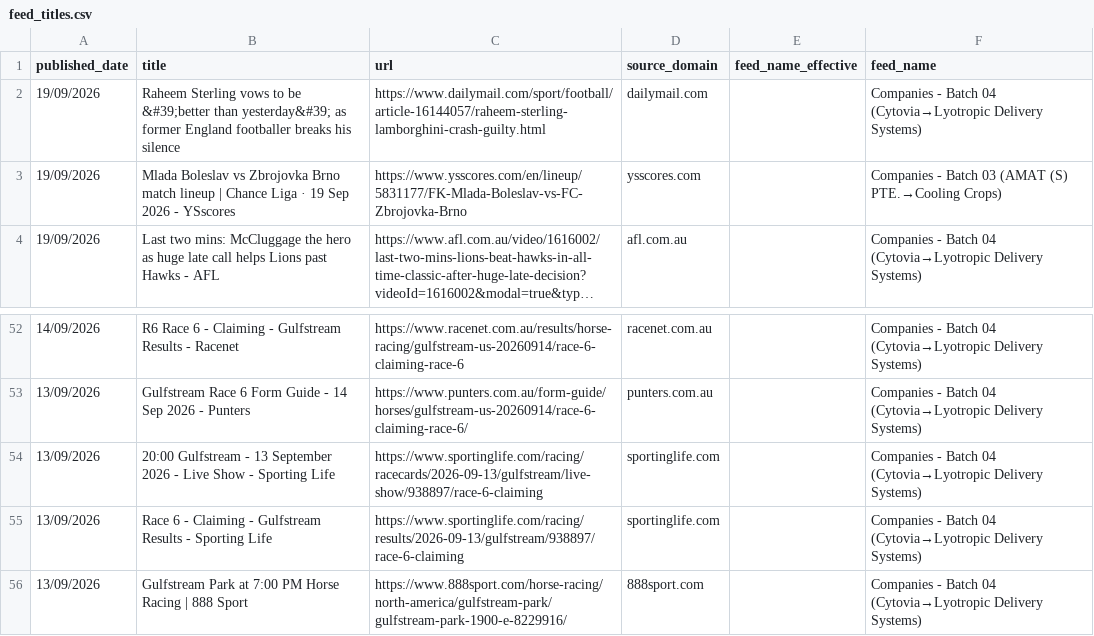
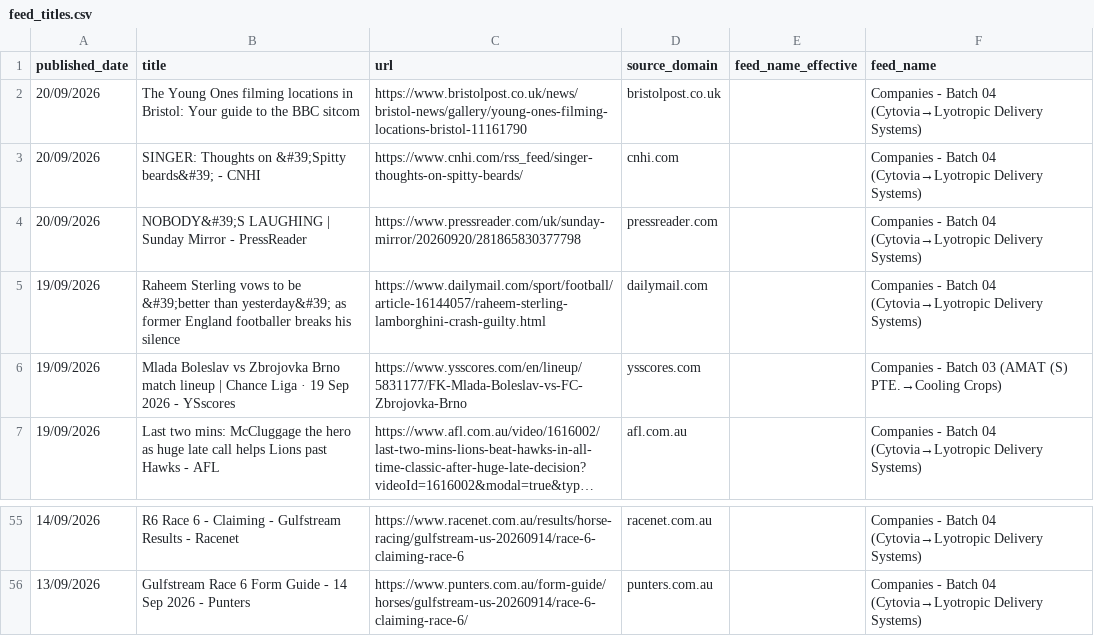
Before and after one commit to elyashivzangen/yissum-science, a CSV file: data_new_updater/feed_titles.csv, drawn as a sheet; only a part is shown, gaps mark what is left out; long unchanged cells end in …; removed rows and columns are numbered as before the commit, all else as after; the diff names each change by its address in the sheet, - before the commit and + after, or states it on an @@ line.

```diff
--- a/data_new_updater/feed_titles.csv
+++ b/data_new_updater/feed_titles.csv
+row 2: 20/09/2026 | The Young Ones filming locations in Bristol: Your guide to the BBC sitcom | https://www.bristolpost.co.uk/news/bristol-news/gallery/young-ones-filming-locations-bristol-11161790 | bristolpost.co.uk |  | Companies - Batch 04 (Cytovia→Lyotropic Delivery Systems)
+row 3: 20/09/2026 | SINGER: Thoughts on &#39;Spitty beards&#39; - CNHI | https://www.cnhi.com/rss_feed/singer-thoughts-on-spitty-beards/ | cnhi.com |  | Companies - Batch 04 (Cytovia→Lyotropic Delivery Systems)
+row 4: 20/09/2026 | NOBODY&#39;S LAUGHING | Sunday Mirror - PressReader | https://www.pressreader.com/uk/sunday-mirror/20260920/281865830377798 | pressreader.com |  | Companies - Batch 04 (Cytovia→Lyotropic Delivery Systems)
-row 54: 13/09/2026 | 20:00 Gulfstream - 13 September 2026 - Live Show - Sporting Life | https://www.sportinglife.com/racing/racecards/2026-09-13/gulfstream/live-show/938897/race-6-claiming | sportinglife.com |  | Companies - Batch 04 (Cytovia→Lyotropic Delivery Systems)
-row 55: 13/09/2026 | Race 6 - Claiming - Gulfstream Results - Sporting Life | https://www.sportinglife.com/racing/results/2026-09-13/gulfstream/938897/race-6-claiming | sportinglife.com |  | Companies - Batch 04 (Cytovia→Lyotropic Delivery Systems)
-row 56: 13/09/2026 | Gulfstream Park at 7:00 PM Horse Racing | 888 Sport | https://www.888sport.com/horse-racing/north-america/gulfstream-park/gulfstream-park-1900-e-8229916/ | 888sport.com |  | Companies - Batch 04 (Cytovia→Lyotropic Delivery Systems)
```
Also changed, not shown: data_new_updater/feed.csv, data_new_updater/feed_compact.csv, 2 other files.
